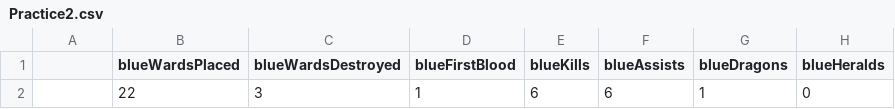
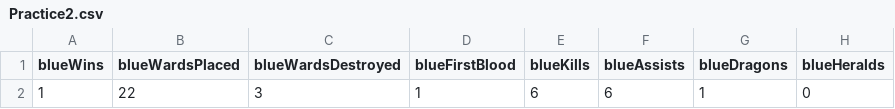
Before and after one commit to krvosen/bsc-phase-three-project, a CSV file: notebooks/exploratory/Kyle/Practice2.csv, drawn as a sheet; only a part is shown; the diff names each change by its address in the sheet, - before the commit and + after, or states it on an @@ line.

```diff
--- a/notebooks/exploratory/Kyle/Practice2.csv
+++ b/notebooks/exploratory/Kyle/Practice2.csv
-A1: (empty)
+A1: blueWins
-A2 (blueWins): (empty)
+A2 (blueWins): 1
```
Also changed, not shown: 1 other file.
